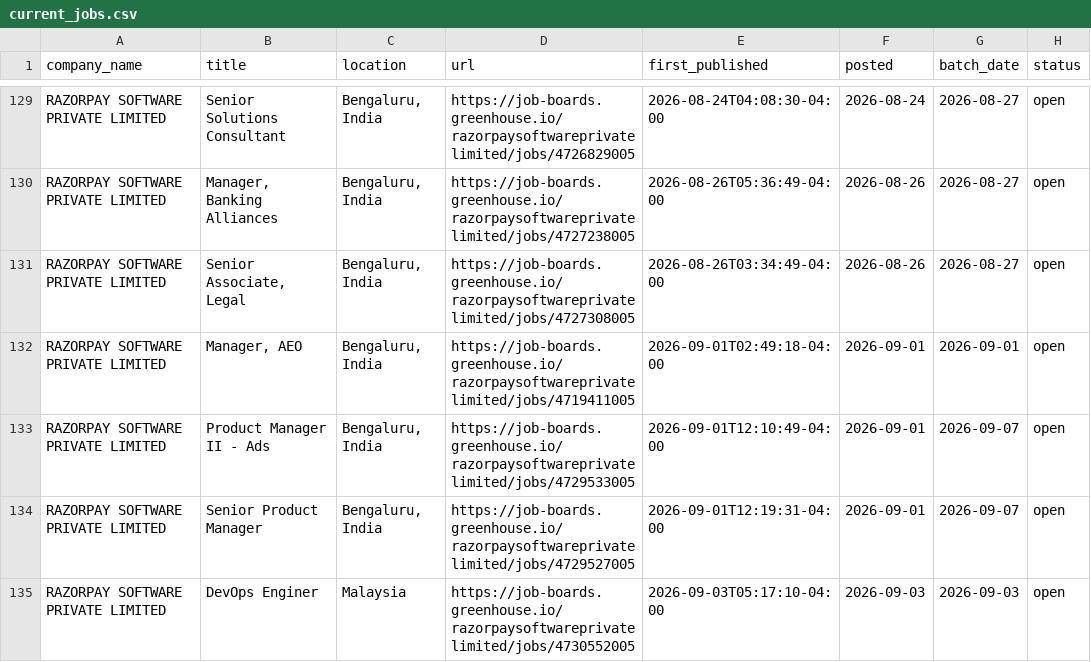
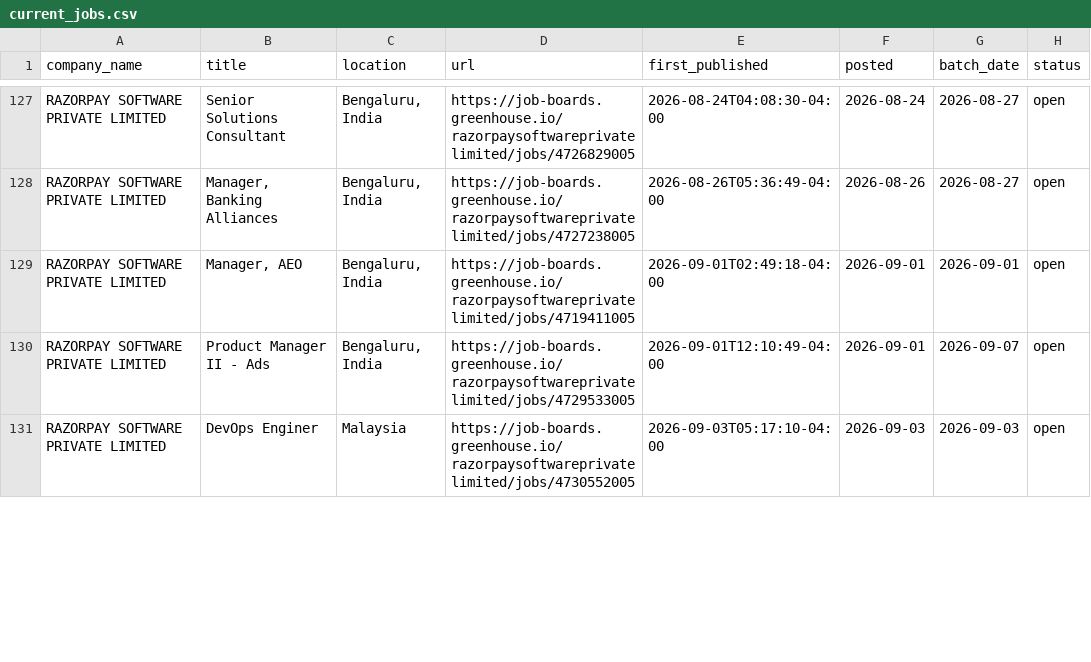
Before and after one commit to itsabhinavism/job-vault-datavault, a CSV file: export/current_jobs.csv, drawn as a sheet; only a part is shown, gaps mark what is left out; the diff covers the shown part only.

```diff
--- a/export/current_jobs.csv
+++ b/export/current_jobs.csv
@@ -130,6 +128,4 @@ RAZORPAY SOFTWARE PRIVATE LIMITED,Senior Solutions Consultant,"Bengaluru, India"
 RAZORPAY SOFTWARE PRIVATE LIMITED,"Manager, Banking Alliances","Bengaluru, India",https://job-boards.greenhouse.io/razorpaysoftwareprivatelimited/jobs/4727238005,2026-08-26T05:36:49-04:00,2026-08-26,2026-08-27,open
-RAZORPAY SOFTWARE PRIVATE LIMITED,"Senior Associate, Legal","Bengaluru, India",https://job-boards.greenhouse.io/razorpaysoftwareprivatelimited/jobs/4727308005,2026-08-26T03:34:49-04:00,2026-08-26,2026-08-27,open
 RAZORPAY SOFTWARE PRIVATE LIMITED,"Manager, AEO","Bengaluru, India",https://job-boards.greenhouse.io/razorpaysoftwareprivatelimited/jobs/4719411005,2026-09-01T02:49:18-04:00,2026-09-01,2026-09-01,open
 RAZORPAY SOFTWARE PRIVATE LIMITED,Product Manager II - Ads ,"Bengaluru, India",https://job-boards.greenhouse.io/razorpaysoftwareprivatelimited/jobs/4729533005,2026-09-01T12:10:49-04:00,2026-09-01,2026-09-07,open
-RAZORPAY SOFTWARE PRIVATE LIMITED,Senior Product Manager,"Bengaluru, India",https://job-boards.greenhouse.io/razorpaysoftwareprivatelimited/jobs/4729527005,2026-09-01T12:19:31-04:00,2026-09-01,2026-09-07,open
 RAZORPAY SOFTWARE PRIVATE LIMITED,DevOps Enginer,Malaysia,https://job-boards.greenhouse.io/razorpaysoftwareprivatelimited/jobs/4730552005,2026-09-03T05:17:10-04:00,2026-09-03,2026-09-03,open
```
Also changed, not shown: 9 added rows, 9 removed rows and 1 edited cell elsewhere in this file, export/changes.csv, export/job_history.csv, 4 other files.
